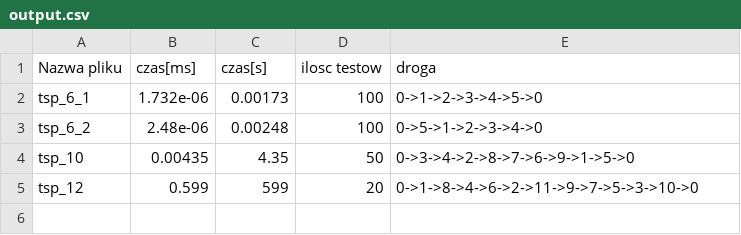
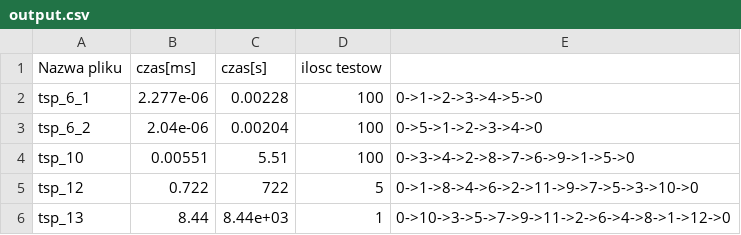
Before and after one commit to jarekkopaczewski/Brute-Force-TSP, a CSV file: brute_force_tsp/output.csv, drawn as a sheet.

```diff
--- a/brute_force_tsp/output.csv
+++ b/brute_force_tsp/output.csv
@@ -1,5 +1,6 @@
-Nazwa pliku,czas[ms],czas[s],ilosc testow, droga
-tsp_6_1,1.732e-06,0.00173,100, 0->1->2->3->4->5->0
-tsp_6_2,2.48e-06,0.00248,100, 0->5->1->2->3->4->0
-tsp_10,0.00435,4.35,50, 0->3->4->2->8->7->6->9->1->5->0
-tsp_12,0.599,599,20, 0->1->8->4->6->2->11->9->7->5->3->10->0
+Nazwa pliku,czas[ms],czas[s],ilosc testow
+tsp_6_1,2.277e-06,0.00228,100, 0->1->2->3->4->5->0
+tsp_6_2,2.04e-06,0.00204,100, 0->5->1->2->3->4->0
+tsp_10,0.00551,5.51,100, 0->3->4->2->8->7->6->9->1->5->0
+tsp_12,0.722,722,5, 0->1->8->4->6->2->11->9->7->5->3->10->0
+tsp_13,8.44,8.44e+03,1, 0->10->3->5->7->9->11->2->6->4->8->1->12->0
```
Also changed, not shown: 1 other file.
